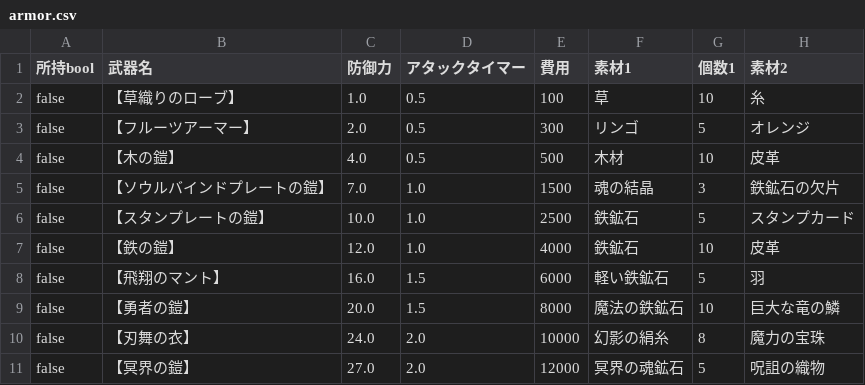
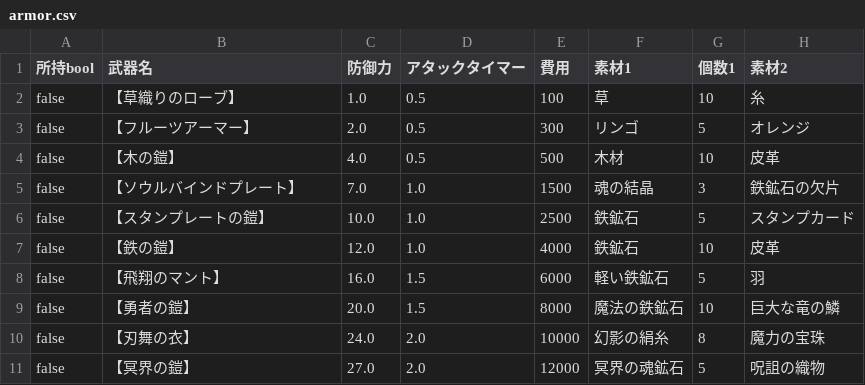
Before and after one commit to yuyuyu2118/golang-TypingApp-ongoing, a CSV file: assets/shop/armor.csv, drawn as a sheet; only a part is shown; the diff names each change by its address in the sheet, - before the commit and + after, or states it on an @@ line.

```diff
--- a/assets/shop/armor.csv
+++ b/assets/shop/armor.csv
-B5 (武器名): 【ソウルバインドプレートの鎧】
+B5 (武器名): 【ソウルバインドプレート】
```
Also changed, not shown: assets/fonts/kanji.csv, assets/shop/weapon.csv, 13 other files.
